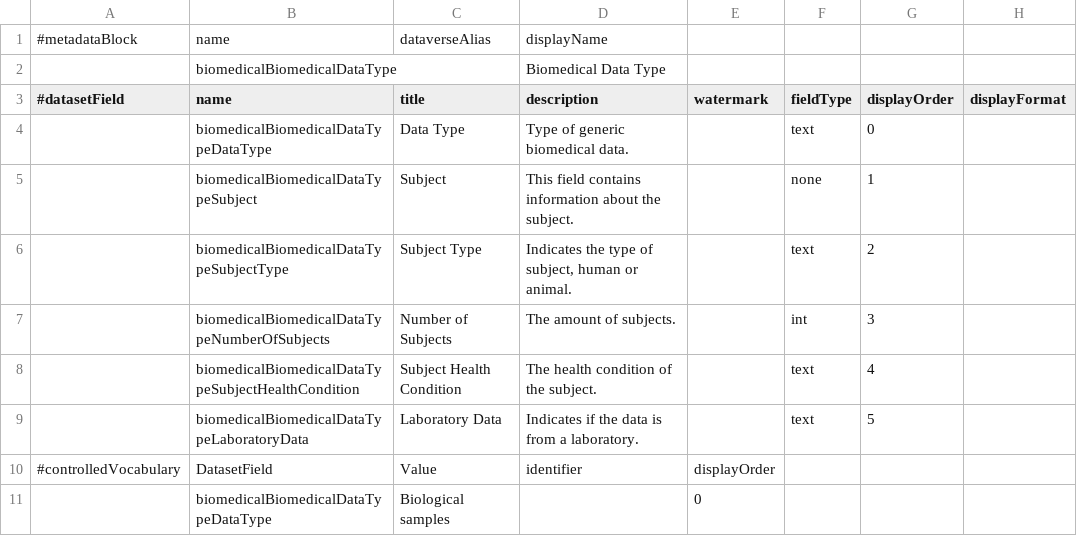
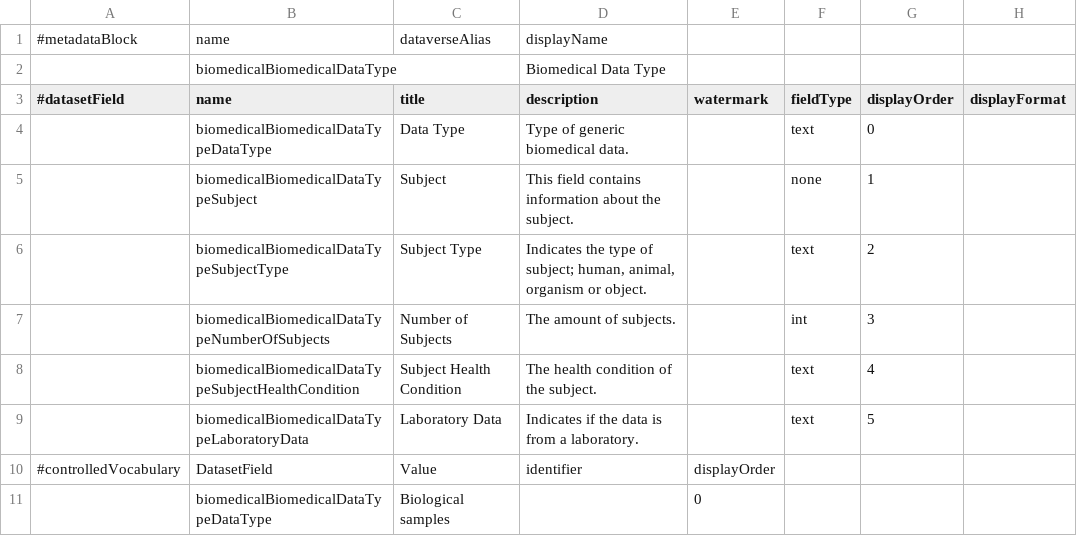
Before and after one commit to LauraHuisintveld/Medical-Metadata-Custom-blocks, a TSV file: tsv/biomedicalBiomedicalDataType.tsv, drawn as a sheet; only a part is shown; the diff names each change by its address in the sheet, - before the commit and + after, or states it on an @@ line.

Commit message:
Update biomedicalBiomedicalDataType.tsv

```diff
--- a/tsv/biomedicalBiomedicalDataType.tsv
+++ b/tsv/biomedicalBiomedicalDataType.tsv
-D6 (description): …type of subject, human or animal.
+D6 (description): …type of subject; human, animal, organism or object.
```
